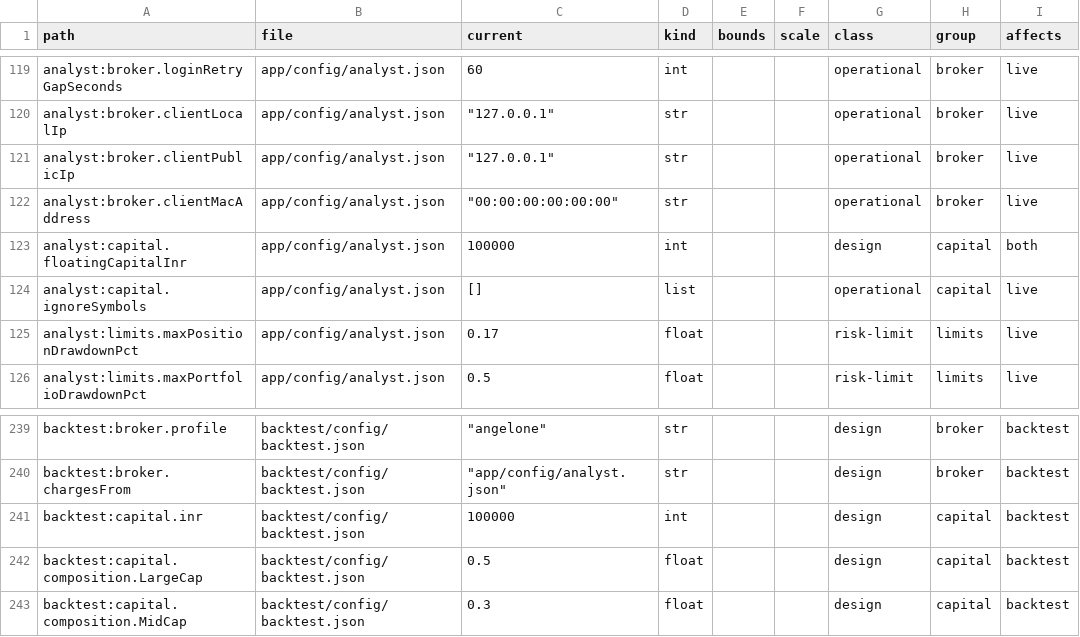
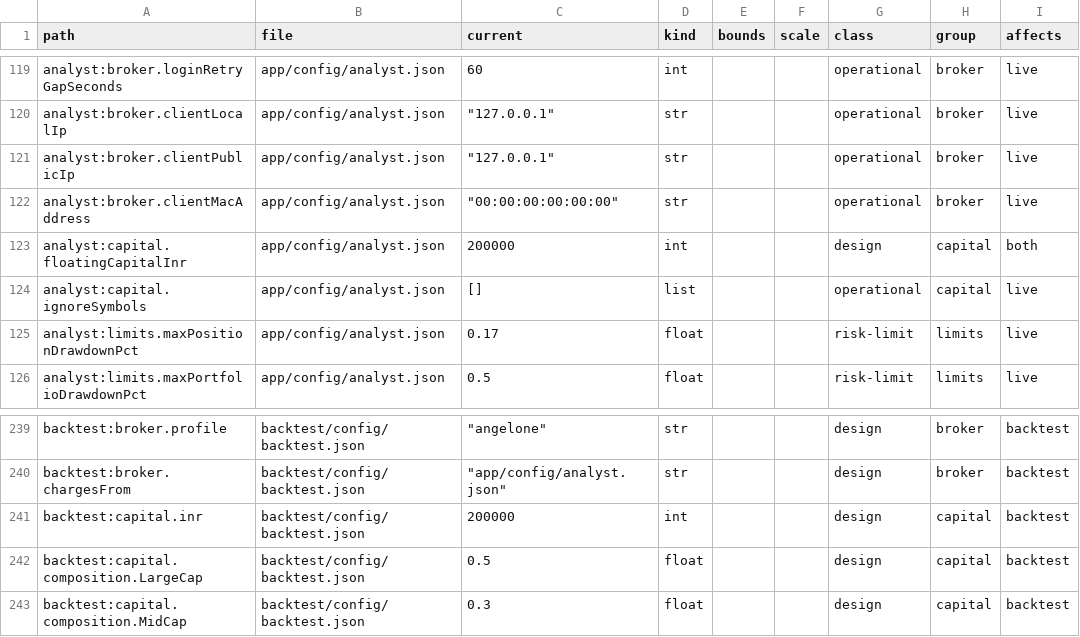
Before and after one commit to debarpan-bose-chowdhury/Swing-Trading-System, a CSV file: doc/parameter_register.csv, drawn as a sheet; only a part is shown, gaps mark what is left out; the diff names each change by its address in the sheet, - before the commit and + after, or states it on an @@ line.

```diff
--- a/doc/parameter_register.csv
+++ b/doc/parameter_register.csv
-C123 (current): 100000
+C123 (current): 200000
-C241 (current): 100000
+C241 (current): 200000
```
Also changed, not shown: 6 other files.
